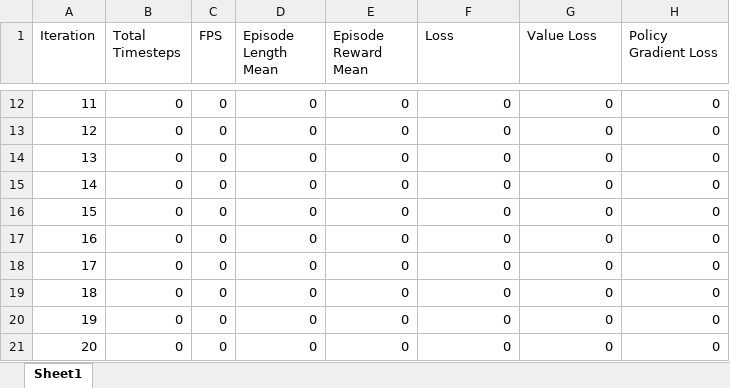
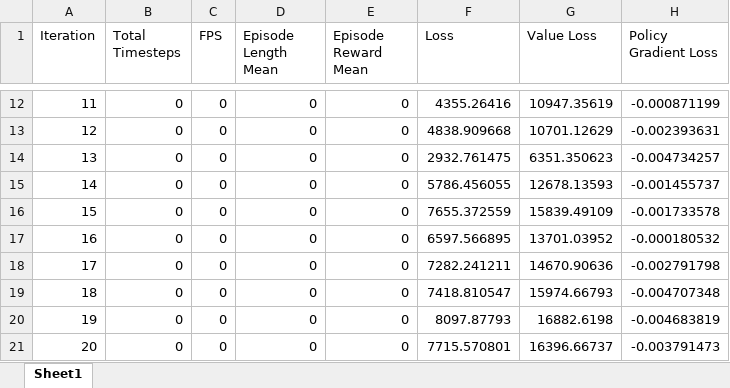
Before and after one commit to Isaaxhm/MAPPO-public-trasport, an Excel workbook: training_results.xlsx, sheet Sheet1, drawn as a sheet; only a part is shown, gaps mark what is left out; values as stored, in another font and other column widths than the file's, no borders; the diff covers the shown part only; the diff names each change by its address in the sheet, - before the commit and + after, or states it on an @@ line.

```diff
--- a/training_results.xlsx (sheet Sheet1)
+++ b/training_results.xlsx (sheet Sheet1)
-F12 (Loss): 0
+F12 (Loss): 4355.26416
-G12 (Value Loss): 0
+G12 (Value Loss): 10947.35619
-H12 (Policy Gradient Loss): 0
+H12 (Policy Gradient Loss): -0.000871199
-F13 (Loss): 0
+F13 (Loss): 4838.909668
-G13 (Value Loss): 0
+G13 (Value Loss): 10701.12629
-H13 (Policy Gradient Loss): 0
+H13 (Policy Gradient Loss): -0.002393631
-F14 (Loss): 0
+F14 (Loss): 2932.761475
-G14 (Value Loss): 0
+G14 (Value Loss): 6351.350623
-H14 (Policy Gradient Loss): 0
+H14 (Policy Gradient Loss): -0.004734257
-F15 (Loss): 0
+F15 (Loss): 5786.456055
-G15 (Value Loss): 0
+G15 (Value Loss): 12678.13593
-H15 (Policy Gradient Loss): 0
+H15 (Policy Gradient Loss): -0.001455737
-F16 (Loss): 0
+F16 (Loss): 7655.372559
-G16 (Value Loss): 0
+G16 (Value Loss): 15839.49109
-H16 (Policy Gradient Loss): 0
+H16 (Policy Gradient Loss): -0.001733578
-F17 (Loss): 0
+F17 (Loss): 6597.566895
-G17 (Value Loss): 0
+G17 (Value Loss): 13701.03952
-H17 (Policy Gradient Loss): 0
+H17 (Policy Gradient Loss): -0.000180532
-F18 (Loss): 0
+F18 (Loss): 7282.241211
-G18 (Value Loss): 0
+G18 (Value Loss): 14670.90636
-H18 (Policy Gradient Loss): 0
+H18 (Policy Gradient Loss): -0.002791798
-F19 (Loss): 0
+F19 (Loss): 7418.810547
-G19 (Value Loss): 0
+G19 (Value Loss): 15974.66793
-H19 (Policy Gradient Loss): 0
+H19 (Policy Gradient Loss): -0.004707348
-F20 (Loss): 0
+F20 (Loss): 8097.87793
-G20 (Value Loss): 0
+G20 (Value Loss): 16882.6198
-H20 (Policy Gradient Loss): 0
+H20 (Policy Gradient Loss): -0.004683819
-F21 (Loss): 0
+F21 (Loss): 7715.570801
-G21 (Value Loss): 0
+G21 (Value Loss): 16396.66737
-H21 (Policy Gradient Loss): 0
+H21 (Policy Gradient Loss): -0.003791473
```
Also changed, not shown: 270 edited cells elsewhere in this sheet, 9 other files.
